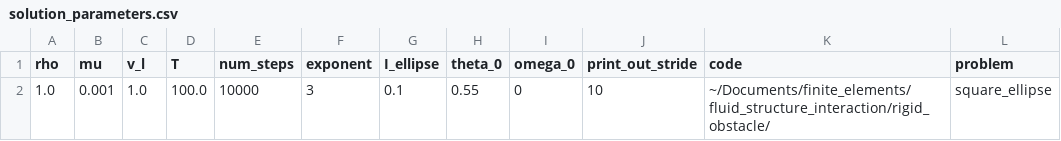
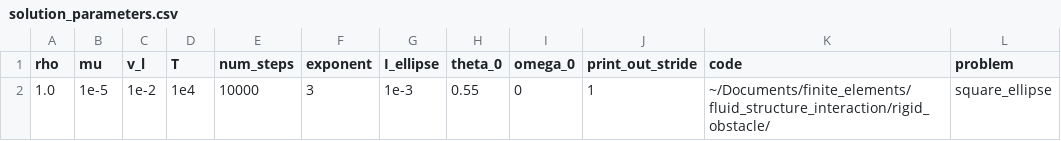
Before and after one commit to mcastel1/paper_ale, a CSV file: figures/figure_8/solution_parameters.csv, drawn as a sheet.

```diff
--- a/figures/figure_8/solution_parameters.csv
+++ b/figures/figure_8/solution_parameters.csv
@@ -1,2 +1,2 @@
 rho,mu,v_l,T,num_steps,exponent,I_ellipse,theta_0,omega_0,print_out_stride,code,problem
-1.0,0.001,1.0,100.0,10000,3,0.1,0.55,0,10,~/Documents/finite_elements/fluid_structure_interaction/rigid_obstacle/,square_ellipse
+1.0,1e-5,1e-2,1e4,10000,3,1e-3,0.55,0,1,~/Documents/finite_elements/fluid_structure_interaction/rigid_obstacle/,square_ellipse
```
Also changed, not shown: figures/figure_8/parameters.csv, 1 other file.
